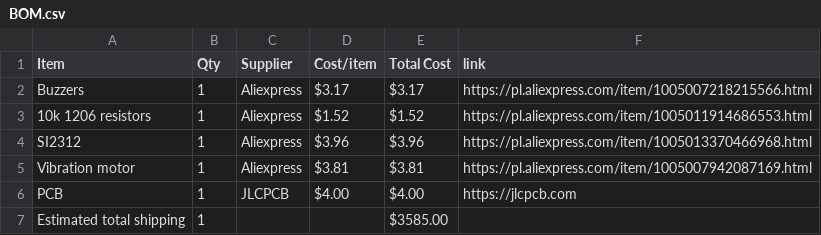
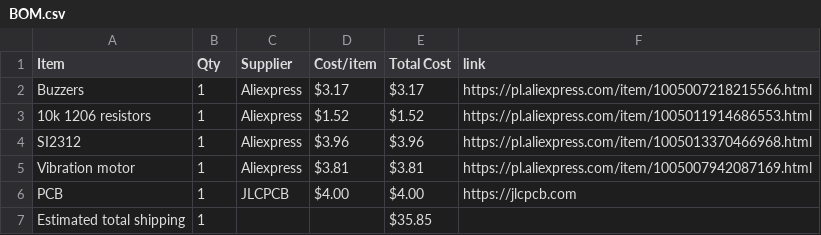
Before and after one commit to maciusiomek/Meshy50, a CSV file: BOM.csv, drawn as a sheet.

Commit message:
Sync Meshy50 from Half Life

```diff
--- a/BOM.csv
+++ b/BOM.csv
@@ -6,2 +6,2 @@ Vibration motor,1,Aliexpress,$3.81,$3.81,https://pl.aliexpress.com/item/10050079
 PCB,1,JLCPCB,$4.00,$4.00,https://jlcpcb.com
-Estimated total shipping,1,,,$3585.00,
+Estimated total shipping,1,,,$35.85,
```
